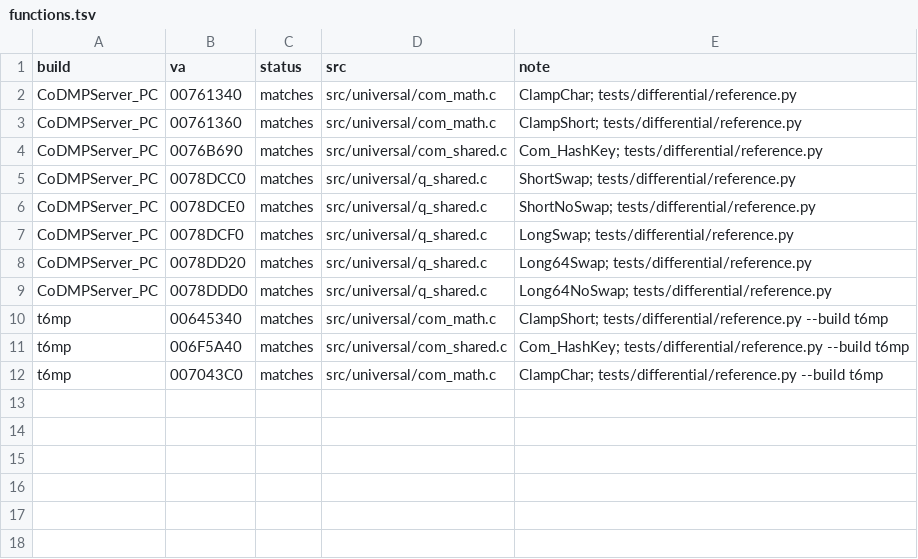
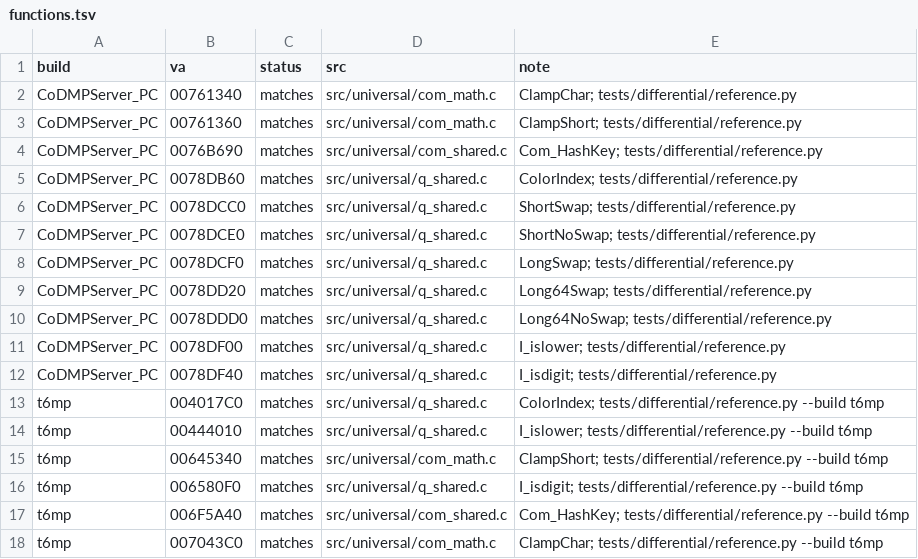
Before and after one commit to lizardpeter/black-ops-2-decomp, a TSV file: records/functions.tsv, drawn as a sheet; the diff names each change by its address in the sheet, - before the commit and + after, or states it on an @@ line.

Commit message:
Reconstruct three T6 character helpers in both builds

```diff
--- a/records/functions.tsv
+++ b/records/functions.tsv
+row 5: CoDMPServer_PC | 0078DB60 | matches | src/universal/q_shared.c | ColorIndex; tests/differential/reference.py
+row 11: CoDMPServer_PC | 0078DF00 | matches | src/universal/q_shared.c | I_islower; tests/differential/reference.py
+row 12: CoDMPServer_PC | 0078DF40 | matches | src/universal/q_shared.c | I_isdigit; tests/differential/reference.py
+row 13: t6mp | 004017C0 | matches | src/universal/q_shared.c | ColorIndex; tests/differential/reference.py --build t6mp
+row 14: t6mp | 00444010 | matches | src/universal/q_shared.c | I_islower; tests/differential/reference.py --build t6mp
+row 16: t6mp | 006580F0 | matches | src/universal/q_shared.c | I_isdigit; tests/differential/reference.py --build t6mp
```
Also changed, not shown: records/names.tsv, 5 other files.
